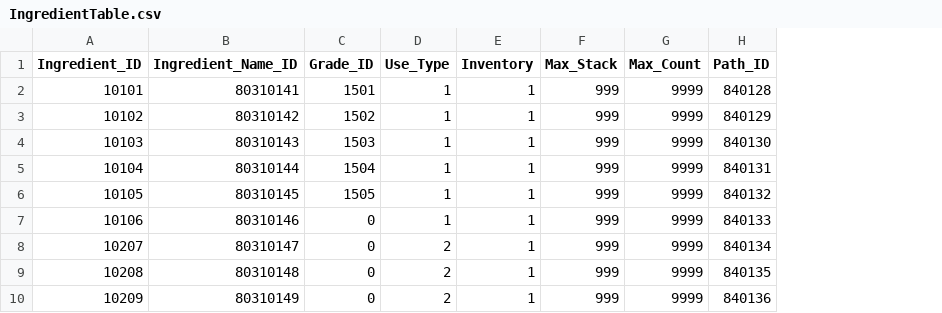
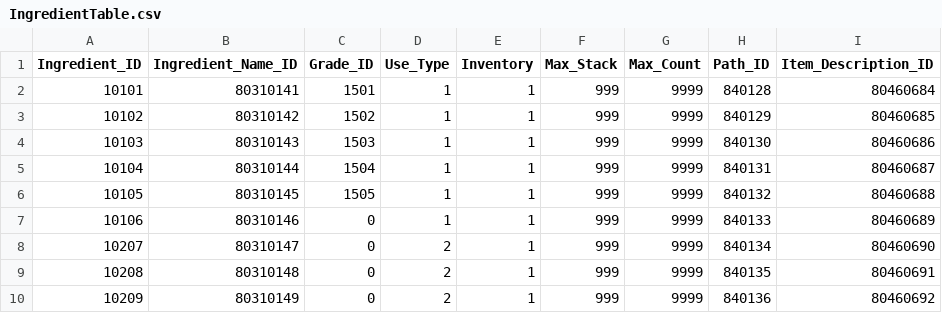
Before and after one commit to leemjmorris/Novelian-Magic-Library-Deffense, a CSV file: Assets/Data/CSV/IngredientTable.csv, drawn as a sheet; only a part is shown; the diff names each change by its address in the sheet, - before the commit and + after, or states it on an @@ line.

Commit message:
stringTable add+IngredientData fix

```diff
--- a/Assets/Data/CSV/IngredientTable.csv
+++ b/Assets/Data/CSV/IngredientTable.csv
+column I (Item_Description_ID), rows 2-10: 80460684 | 80460685 | 80460686 | 80460687 | 80460688 | 80460689 | 80460690 | 80460691 | 80460692
```
Also changed, not shown: 3 other files.
